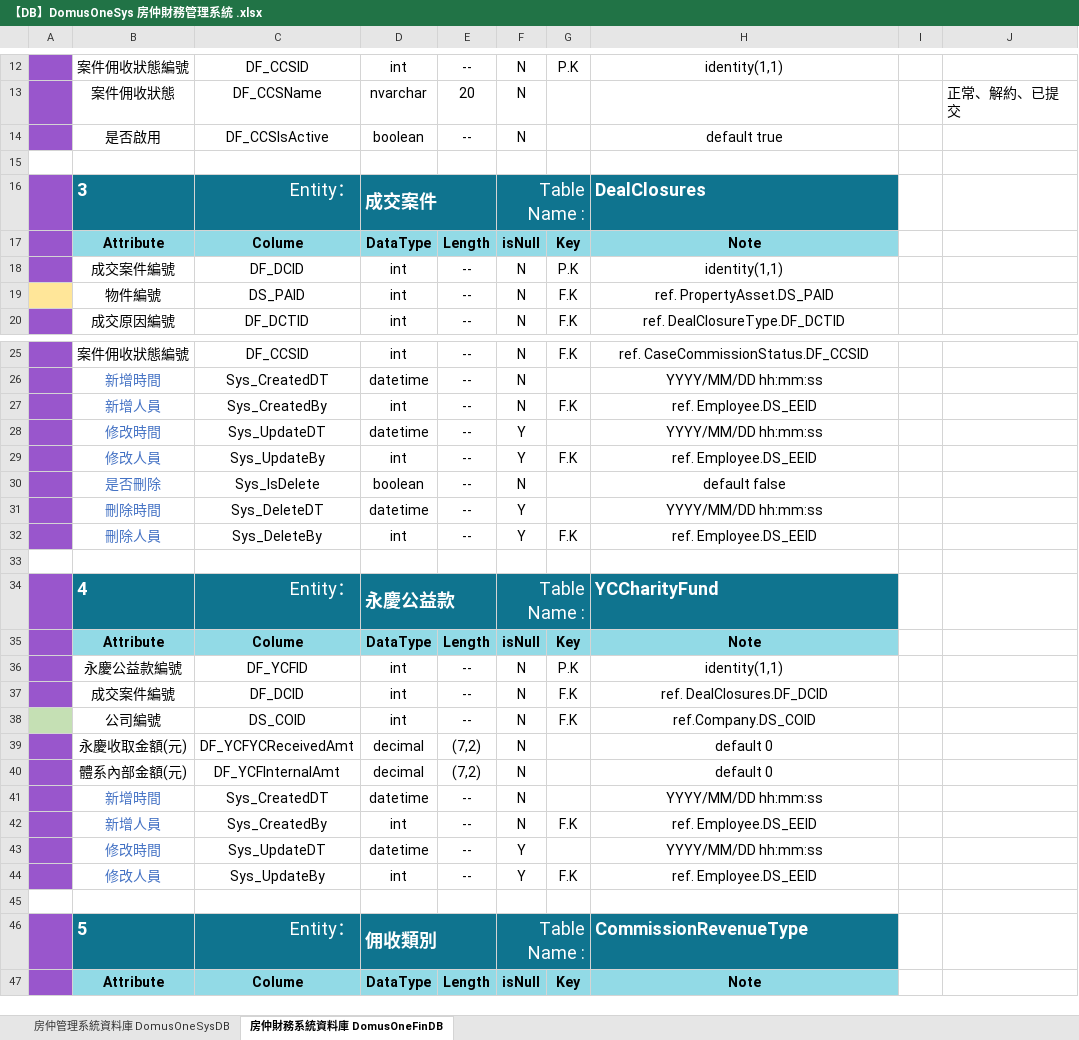
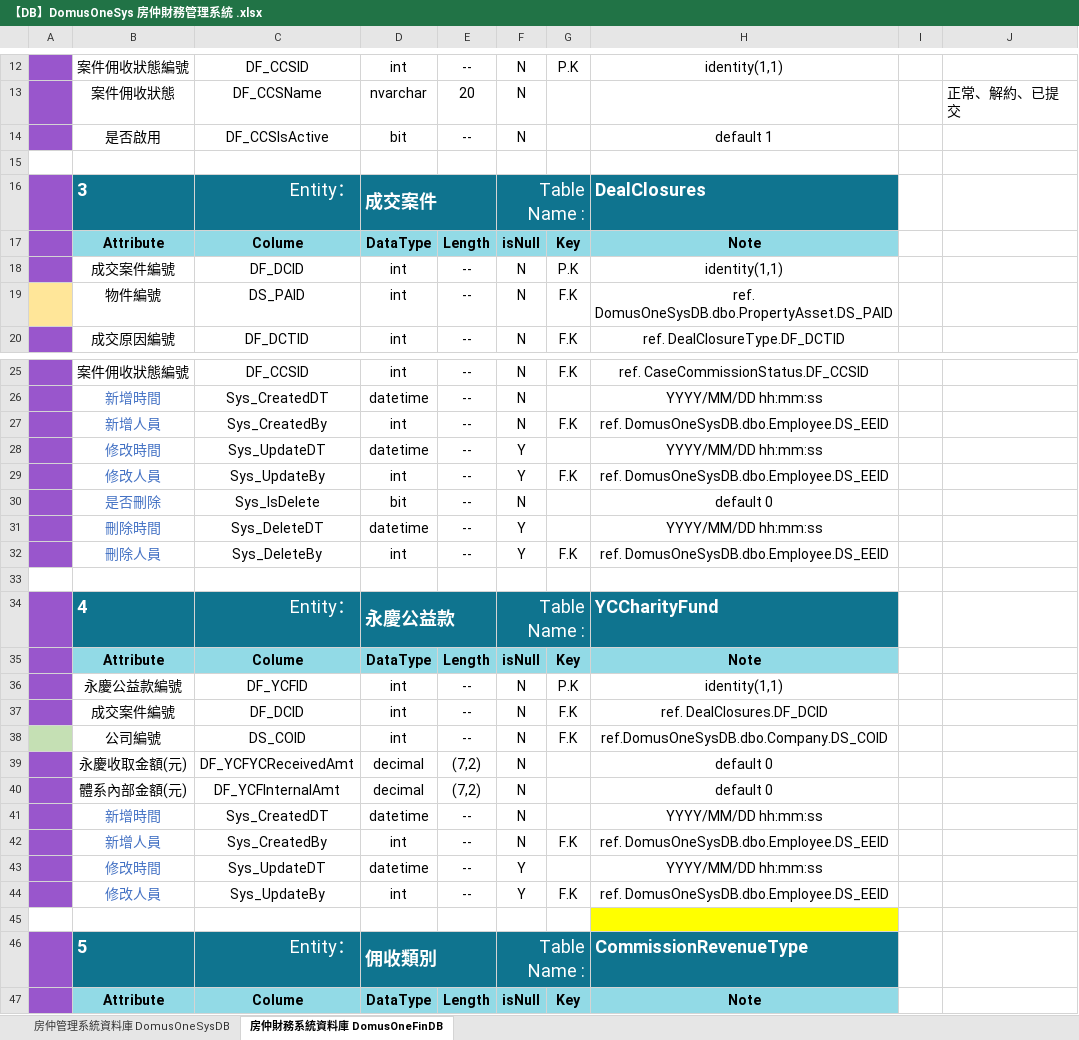
Before and after one commit to Violet-Liou/04_SystemAnalysis, an Excel workbook: 房仲財務管理系統/【DB】DomusOneSys 房仲財務管理系統 .xlsx, sheet 房仲財務系統資料庫 DomusOneFinDB, drawn as a sheet; only a part is shown, gaps mark what is left out; values as stored, in another font and other column widths than the file's, no borders; charts and pictures not drawn; the diff covers the shown part only; the diff names each change by its address in the sheet, - before the commit and + after, or states it on an @@ line.

```diff
--- a/房仲財務管理系統/【DB】DomusOneSys 房仲財務管理系統 .xlsx (sheet 房仲財務系統資料庫 DomusOneFinDB)
+++ b/房仲財務管理系統/【DB】DomusOneSys 房仲財務管理系統 .xlsx (sheet 房仲財務系統資料庫 DomusOneFinDB)
-D14: boolean
+D14: bit
-H14: default true
+H14: default 1
-H19: ref. PropertyAsset.DS_PAID
+H19: ref. DomusOneSysDB.dbo.PropertyAsset.DS_PAID
-H27: ref. Employee.DS_EEID
+H27: ref. DomusOneSysDB.dbo.Employee.DS_EEID
-H29: ref. Employee.DS_EEID
+H29: ref. DomusOneSysDB.dbo.Employee.DS_EEID
-D30: boolean
+D30: bit
-H30: default false
+H30: default 0
-H32: ref. Employee.DS_EEID
+H32: ref. DomusOneSysDB.dbo.Employee.DS_EEID
-H38: ref.Company.DS_COID
+H38: ref.DomusOneSysDB.dbo.Company.DS_COID
-H42: ref. Employee.DS_EEID
+H42: ref. DomusOneSysDB.dbo.Employee.DS_EEID
-H44: ref. Employee.DS_EEID
+H44: ref. DomusOneSysDB.dbo.Employee.DS_EEID
-H45 fill: none
+H45 fill: #FFFF00
```
Also changed, not shown: 2 edited cells elsewhere in this sheet, sheet 房仲管理系統資料庫 DomusOneSysDB, charts or pictures, 14 other files.
